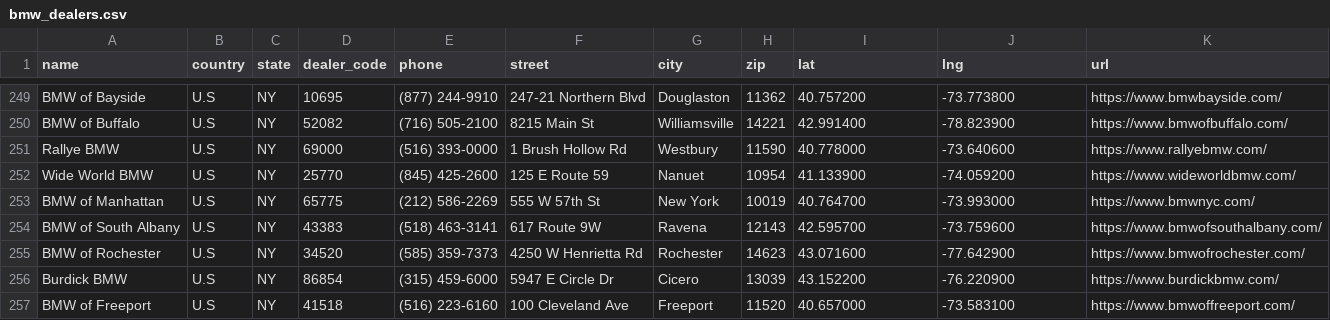
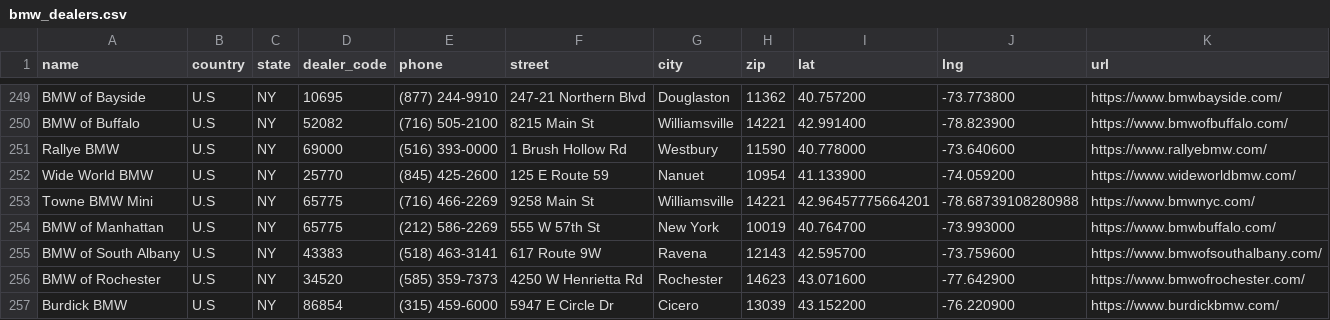
Before and after one commit to Sman19/DEALER-MAP, a CSV file: bmw_dealers.csv, drawn as a sheet; only a part is shown, gaps mark what is left out; the shorter side is filled out with more unchanged rows.

Commit message:
Update bmw_dealers.csv

```diff
--- a/bmw_dealers.csv
+++ b/bmw_dealers.csv
@@ -252,3 +252,4 @@ Rallye BMW,U.S,NY,69000,(516) 393-0000,1 Brush Hollow Rd,Westbury,11590,40.77800
 Wide World BMW,U.S,NY,25770,(845) 425-2600,125 E Route 59,Nanuet,10954,41.133900,-74.059200,https://www.wideworldbmw.com/
-BMW of Manhattan,U.S,NY,65775,(212) 586-2269,555 W 57th St,New York,10019,40.764700,-73.993000,https://www.bmwnyc.com/
+Towne BMW Mini,U.S,NY,65775,(716) 466-2269,9258 Main St,Williamsville,14221,42.96457775664201, -78.68739108280988,https://www.bmwnyc.com/
+BMW of Manhattan,U.S,NY,65775,(212) 586-2269,555 W 57th St,New York,10019,40.764700,-73.993000,https://www.bmwbuffalo.com/
 BMW of South Albany,U.S,NY,43383,(518) 463-3141,617 Route 9W,Ravena,12143,42.595700,-73.759600,https://www.bmwofsouthalbany.com/
```
